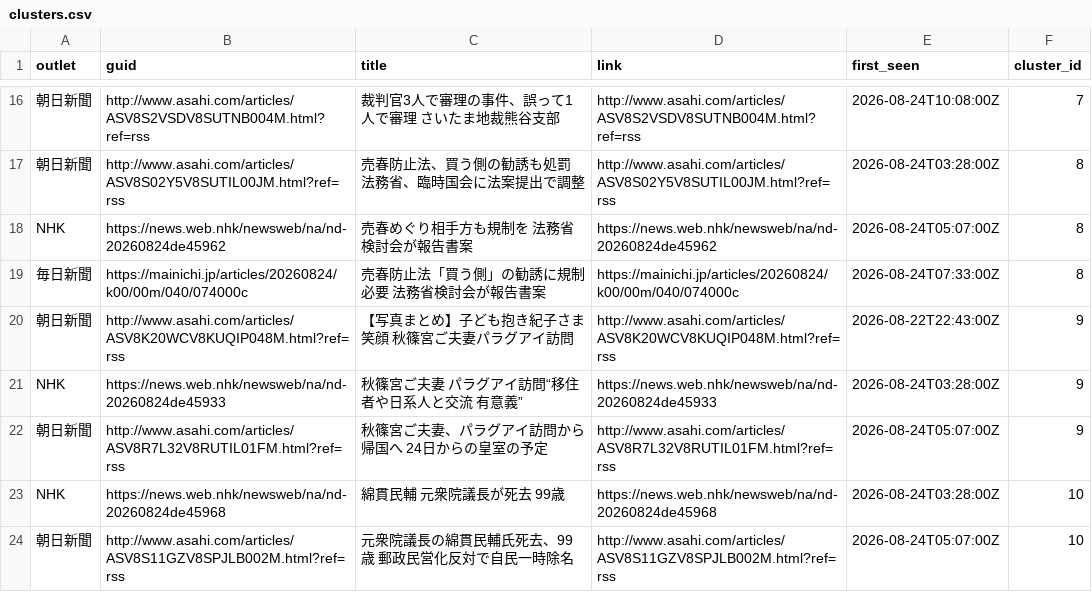
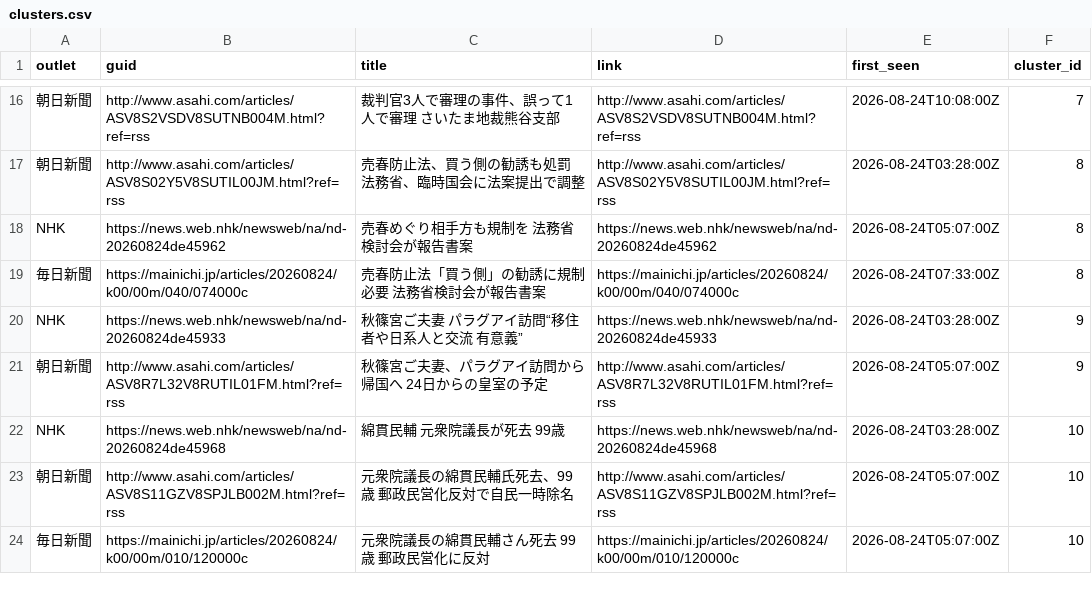
Before and after one commit to twill3c/midashi-sanmenkyo, a CSV file: data/processed/clusters.csv, drawn as a sheet; only a part is shown, gaps mark what is left out; the shorter side is filled out with more unchanged rows; the diff names each change by its address in the sheet, - before the commit and + after, or states it on an @@ line.

```diff
--- a/data/processed/clusters.csv
+++ b/data/processed/clusters.csv
-row 20: 朝日新聞 | http://www.asahi.com/articles/ASV8K20WCV8KUQIP048M.html?ref=rss | 【写真まとめ】子ども抱き紀子さま笑顔 秋篠宮ご夫妻パラグアイ訪問 | http://www.asahi.com/articles/ASV8K20WCV8KUQIP048M.html?ref=rss | 2026-08-22T22:43:00Z | 9
```
Also changed, not shown: data/ledger.csv, data/processed/stats.csv, 5 other files.
